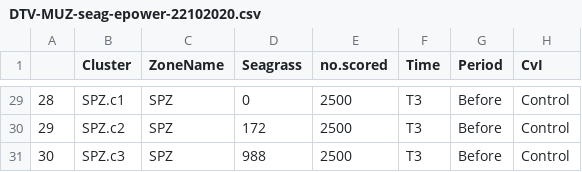
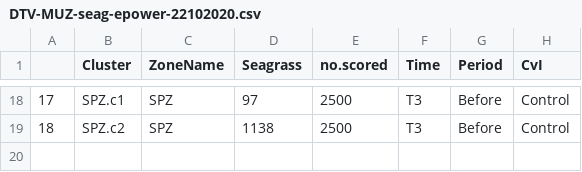
Before and after one commit to UWA-Marine-Ecology-Group-projects/PA_Binomial, a CSV file: data/DTV-MUZ-seag-epower-22102020.csv, drawn as a sheet; only a part is shown, gaps mark what is left out; removed rows and columns are numbered as before the commit, all else as after; the diff covers the shown part only; the diff names each change by its address in the sheet, - before the commit and + after, or states it on an @@ line.

```diff
--- a/data/DTV-MUZ-seag-epower-22102020.csv
+++ b/data/DTV-MUZ-seag-epower-22102020.csv
@@ column A renumbered between rows 4 and 19 @@
-D18 (Seagrass): 0
+D18 (Seagrass): 97
-D19 (Seagrass): 172
+D19 (Seagrass): 1138
-row 31: 30 | SPZ.c3 | SPZ | 988 | 2500 | T3 | Before | Control
```
Also changed, not shown: 11 removed rows and 16 edited cells elsewhere in this file, 7 other files.
